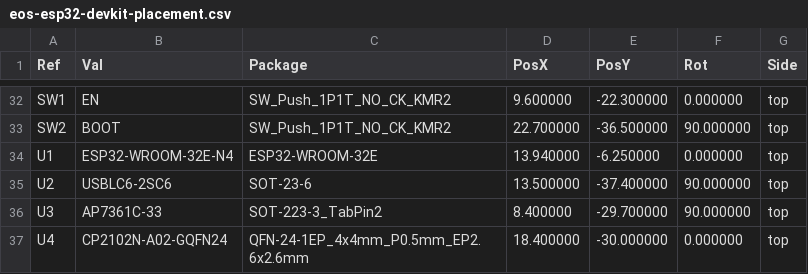
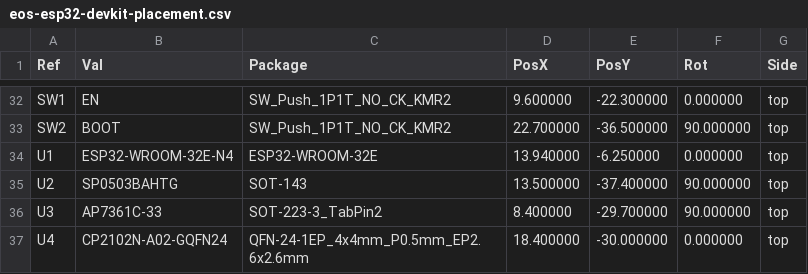
Before and after one commit to Kartikey1306/eCAD-Hardware-Products, a CSV file: boards/eos/eos-esp32-devkit/fab/eos-esp32-devkit-placement.csv, drawn as a sheet; only a part is shown, gaps mark what is left out.

```diff
--- a/boards/eos/eos-esp32-devkit/fab/eos-esp32-devkit-placement.csv
+++ b/boards/eos/eos-esp32-devkit/fab/eos-esp32-devkit-placement.csv
@@ -34,3 +34,3 @@ Ref,Val,Package,PosX,PosY,Rot,Side
 "U1","ESP32-WROOM-32E-N4","ESP32-WROOM-32E",13.940000,-6.250000,0.000000,top
-"U2","USBLC6-2SC6","SOT-23-6",13.500000,-37.400000,90.000000,top
+"U2","SP0503BAHTG","SOT-143",13.500000,-37.400000,90.000000,top
 "U3","AP7361C-33","SOT-223-3_TabPin2",8.400000,-29.700000,90.000000,top
```
Also changed, not shown: boards/eos/eos-esp32-devkit/fab/eos-esp32-devkit-bom.csv, 30 other files.
